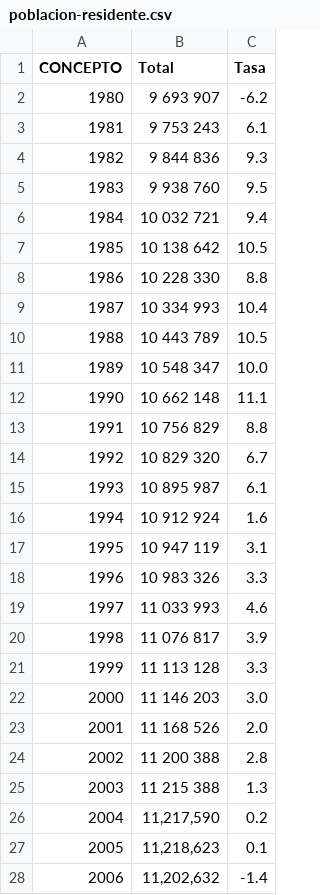
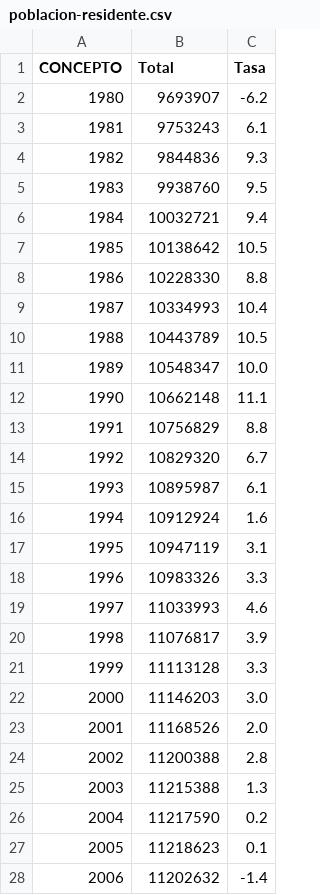
Before and after one commit to LFrench03/Modelo-de-Crecimiento-Poblacional, a CSV file: data/csv/poblacion-residente.csv, drawn as a sheet; only a part is shown; the diff covers the shown part only.

```diff
--- a/data/csv/poblacion-residente.csv
+++ b/data/csv/poblacion-residente.csv
@@ -2,27 +2,27 @@ CONCEPTO,        Total,        Tasa
-1980,9 693 907,-6.2
-1981,9 753 243,6.1
-1982,9 844 836,9.3
-1983,9 938 760,9.5
-1984,10 032 721,9.4
-1985,10 138 642,10.5
-1986,10 228 330,8.8
-1987,10 334 993,10.4
-1988,10 443 789,10.5
-1989,10 548 347,10.0
-1990,10 662 148,11.1
-1991,10 756 829,8.8
-1992,10 829 320,6.7
-1993,10 895 987,6.1
-1994,10 912 924,1.6
-1995,10 947 119,3.1
-1996,10 983 326,3.3
-1997,11 033 993,4.6
-1998,11 076 817,3.9
-1999,11 113 128,3.3
-2000,11 146 203,3.0
-2001,11 168 526,2.0
-2002,11 200 388,2.8
-2003,11 215 388,1.3
-2004,"11,217,590",0.2
-2005,"11,218,623",0.1
-2006,"11,202,632",-1.4
+1980,9693907,-6.2
+1981,9753243,6.1
+1982,9844836,9.3
+1983,9938760,9.5
+1984,10032721,9.4
+1985,10138642,10.5
+1986,10228330,8.8
+1987,10334993,10.4
+1988,10443789,10.5
+1989,10548347,10.0
+1990,10662148,11.1
+1991,10756829,8.8
+1992,10829320,6.7
+1993,10895987,6.1
+1994,10912924,1.6
+1995,10947119,3.1
+1996,10983326,3.3
+1997,11033993,4.6
+1998,11076817,3.9
+1999,11113128,3.3
+2000,11146203,3.0
+2001,11168526,2.0
+2002,11200388,2.8
+2003,11215388,1.3
+2004,11217590,0.2
+2005,11218623,0.1
+2006,11202632,-1.4
```
Also changed, not shown: 16 edited cells elsewhere in this file, 7 other files.
